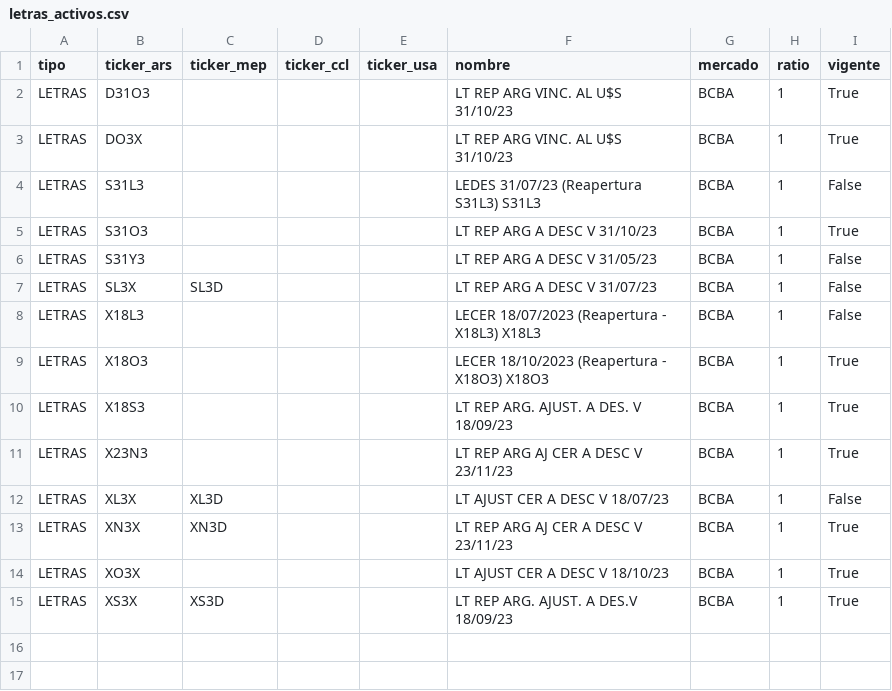
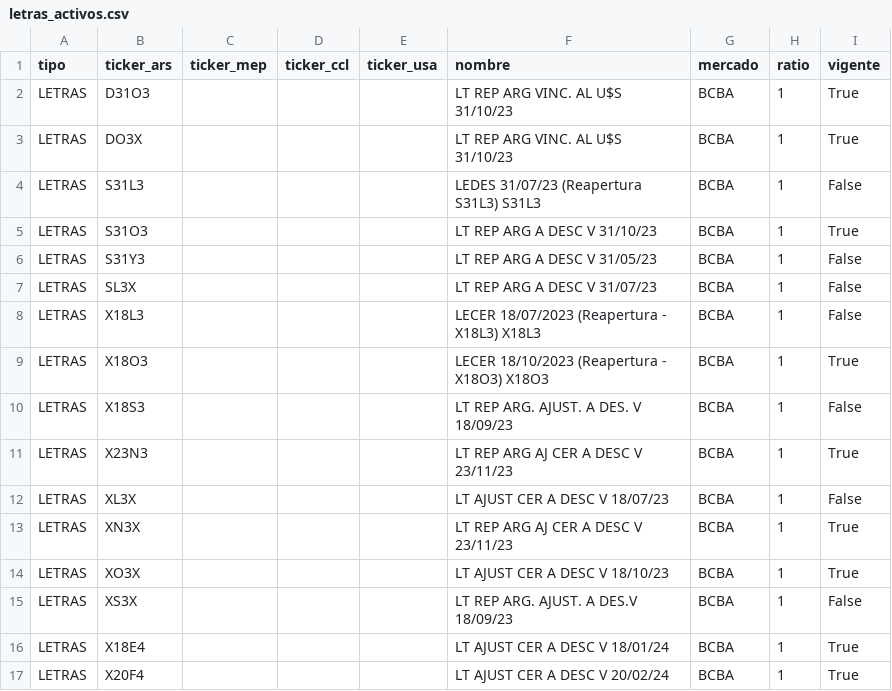
Before and after one commit to nmorelli96/finanzars-django, a CSV file: finanzars_root/instrumento/resources/letras_activos.csv, drawn as a sheet.

```diff
--- a/finanzars_root/instrumento/resources/letras_activos.csv
+++ b/finanzars_root/instrumento/resources/letras_activos.csv
@@ -6,10 +6,12 @@ LETRAS;S31O3;;;;LT REP ARG A DESC V 31/10/23;BCBA;1;True
 LETRAS;S31Y3;;;;LT REP ARG A DESC V 31/05/23;BCBA;1;False
-LETRAS;SL3X;SL3D;;;LT REP ARG A DESC V 31/07/23;BCBA;1;False
+LETRAS;SL3X;;;;LT REP ARG A DESC V 31/07/23;BCBA;1;False
 LETRAS;X18L3;;;;LECER 18/07/2023 (Reapertura - X18L3) X18L3;BCBA;1;False
 LETRAS;X18O3;;;;LECER 18/10/2023 (Reapertura - X18O3) X18O3;BCBA;1;True
-LETRAS;X18S3;;;;LT REP ARG. AJUST. A DES. V 18/09/23;BCBA;1;True
+LETRAS;X18S3;;;;LT REP ARG. AJUST. A DES. V 18/09/23;BCBA;1;False
 LETRAS;X23N3;;;;LT REP ARG AJ CER A DESC V 23/11/23;BCBA;1;True
-LETRAS;XL3X;XL3D;;;LT AJUST CER A DESC V 18/07/23;BCBA;1;False
-LETRAS;XN3X;XN3D;;;LT REP ARG AJ CER A DESC V 23/11/23;BCBA;1;True
+LETRAS;XL3X;;;;LT AJUST CER A DESC V 18/07/23;BCBA;1;False
+LETRAS;XN3X;;;;LT REP ARG AJ CER A DESC V 23/11/23;BCBA;1;True
 LETRAS;XO3X;;;;LT AJUST CER A DESC V 18/10/23;BCBA;1;True
-LETRAS;XS3X;XS3D;;;LT REP ARG. AJUST. A DES.V 18/09/23;BCBA;1;True
+LETRAS;XS3X;;;;LT REP ARG. AJUST. A DES.V 18/09/23;BCBA;1;False
+LETRAS;X18E4;;;;LT AJUST CER A DESC V 18/01/24;BCBA;1;True
+LETRAS;X20F4;;;;LT AJUST CER A DESC V 20/02/24;BCBA;1;True
```
Also changed, not shown: finanzars_root/instrumento/resources/bonos_activos.csv, finanzars_root/instrumento/resources/ons_activos.csv, 1 other file.
